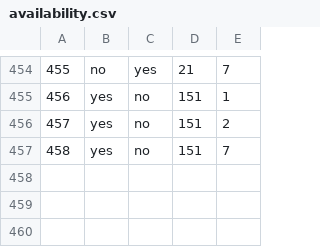
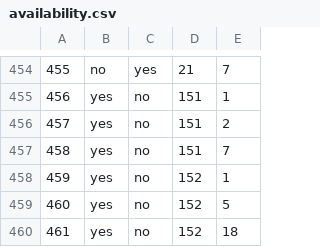
Before and after one commit to haileyxerces/MilkweedTables, a CSV file: availability.csv, drawn as a sheet; only a part is shown, gaps mark what is left out.

Commit message:
added 459-461

```diff
--- a/availability.csv
+++ b/availability.csv
@@ -457 +457,4 @@
 458,yes,no,151,7
+459,yes,no,152,1
+460,yes,no,152,5
+461,yes,no,152,18
```
